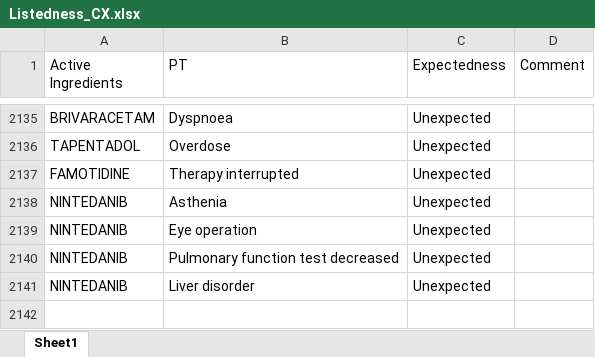
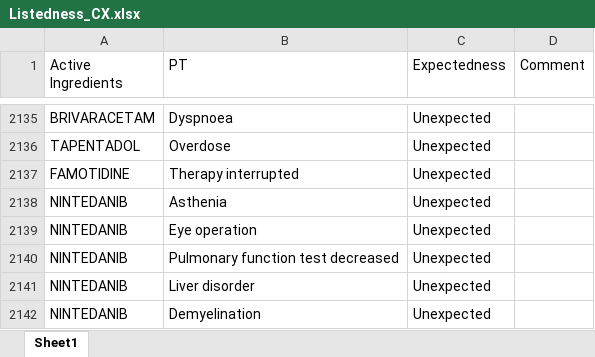
Before and after one commit to JPadhy0680/PV-Automation-Hub-Test, an Excel workbook: data/Listedness_CX.xlsx, sheet Sheet1, drawn as a sheet; only a part is shown, gaps mark what is left out; values as stored, in another font and other column widths than the file's, no borders; the diff names each change by its address in the sheet, - before the commit and + after, or states it on an @@ line.

Commit message:
Update listedness: NINTEDANIB / Demyelination

```diff
--- a/data/Listedness_CX.xlsx (sheet Sheet1)
+++ b/data/Listedness_CX.xlsx (sheet Sheet1)
+row 2142: NINTEDANIB | Demyelination | Unexpected
```
